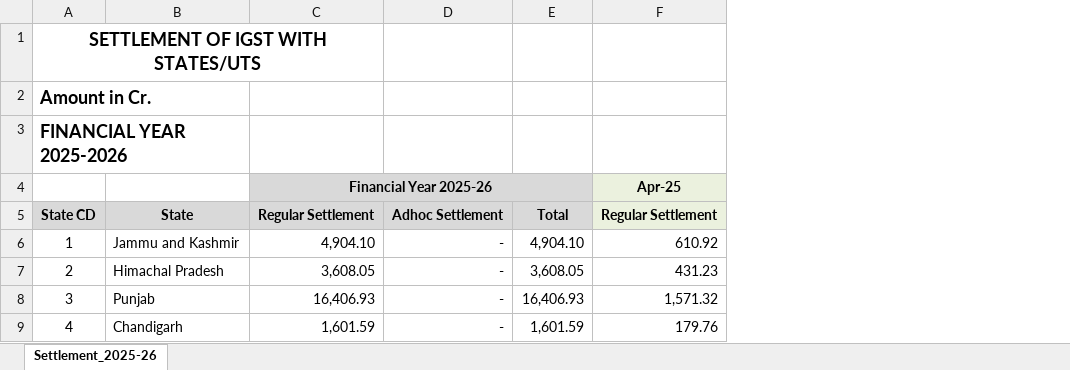
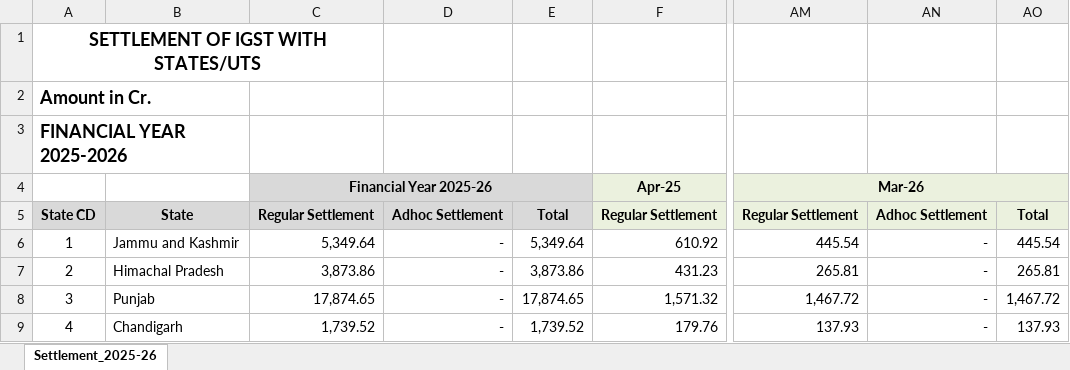
Before and after one commit to aradhanasaha/tracker, an Excel workbook: gstdatabase/Settlement-of-IGST-to-State-2025-2026.xlsx, sheet Settlement_2025-26, drawn as a sheet; only a part is shown, gaps mark what is left out; values as stored, in another font and other column widths than the file's, no borders; removed rows and columns are numbered as before the commit, all else as after; the diff names each change by its address in the sheet, - before the commit and + after, or states it on an @@ line.

```diff
--- a/gstdatabase/Settlement-of-IGST-to-State-2025-2026.xlsx (sheet Settlement_2025-26)
+++ b/gstdatabase/Settlement-of-IGST-to-State-2025-2026.xlsx (sheet Settlement_2025-26)
-column C, rows 4-9: Financial Year 2025-26 | Regular Settlement | 4,904.10 | 3,608.05 | 16,406.93 | 1,601.59
+column C, rows 4-9: Financial Year 2025-26 | Regular Settlement | 5,349.64 | 3,873.86 | 17,874.65 | 1,739.52
-column E, rows 5-9: Total | 4,904.10 | 3,608.05 | 16,406.93 | 1,601.59
+column E, rows 5-9: Total | 5,349.64 | 3,873.86 | 17,874.65 | 1,739.52
+column AM, rows 4-9: Mar-26 | Regular Settlement | 445.54 | 265.81 | 1,467.72 | 137.93
+column AN, rows 5-9: Adhoc Settlement | - | - | - | -
+column AO, rows 5-9: Total | 445.54 | 265.81 | 1,467.72 | 137.93
```
Also changed, not shown: gstdatabase/GSTR-1-2025-2026.xlsx, gstdatabase/GSTR-3B-2025-2026.xlsx, 20 other files.
